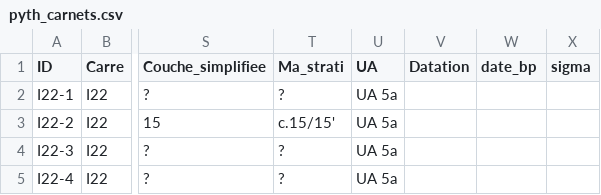
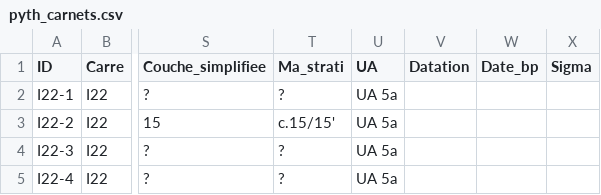
Before and after one commit to magdantho/pycocu, a CSV file: pyth_carnets.csv, drawn as a sheet; only a part is shown, gaps mark what is left out; the diff names each change by its address in the sheet, - before the commit and + after, or states it on an @@ line.

Commit message:
Update pyth_carnets.csv

```diff
--- a/pyth_carnets.csv
+++ b/pyth_carnets.csv
-W1: date_bp
+W1: Date_bp
-X1: sigma
+X1: Sigma
```
